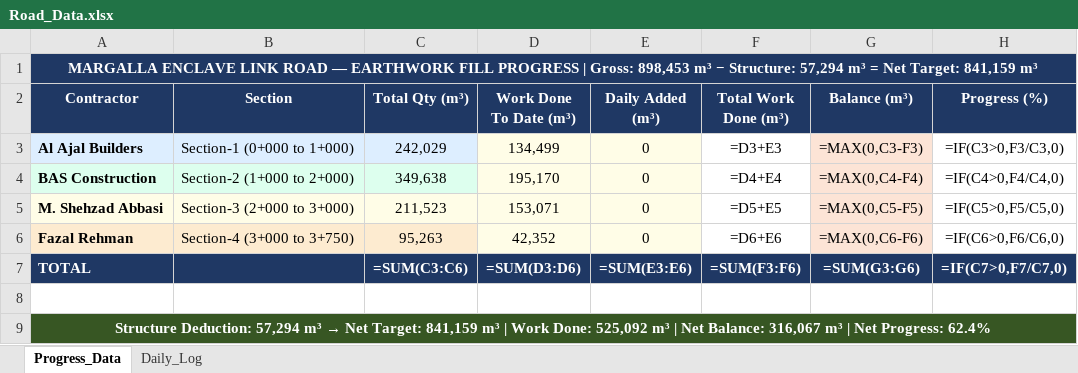
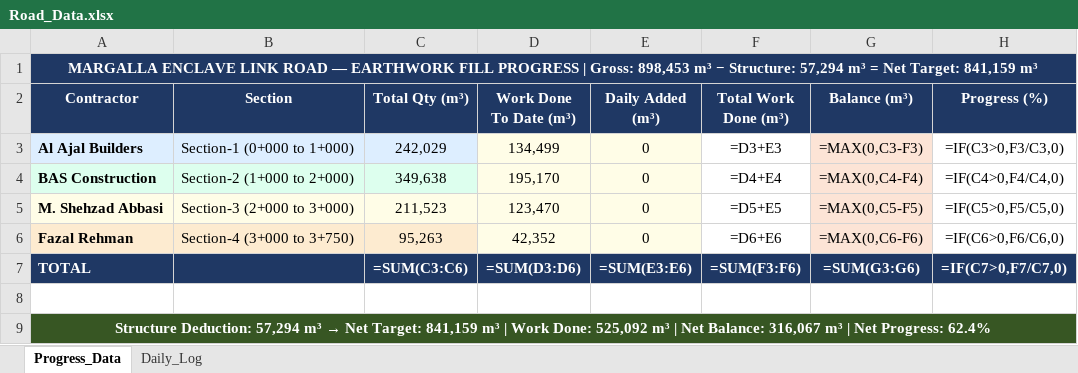
Before and after one commit to Measaan/Margalla-Earthwork-Fill-Dashboard, an Excel workbook: Road_Data.xlsx, sheet Progress_Data, drawn as a sheet; values as stored, in another font and other column widths than the file's, no borders; formulas without a stored value are shown as written; the diff names each change by its address in the sheet, - before the commit and + after, or states it on an @@ line.

Commit message:
Daily update 04/03/2026 12:33:53.38

```diff
--- a/Road_Data.xlsx (sheet Progress_Data)
+++ b/Road_Data.xlsx (sheet Progress_Data)
-D5 (Work Done To Date (m³)): 153,071
+D5 (Work Done To Date (m³)): 123,470
```
Also changed, not shown: 1 other file.
